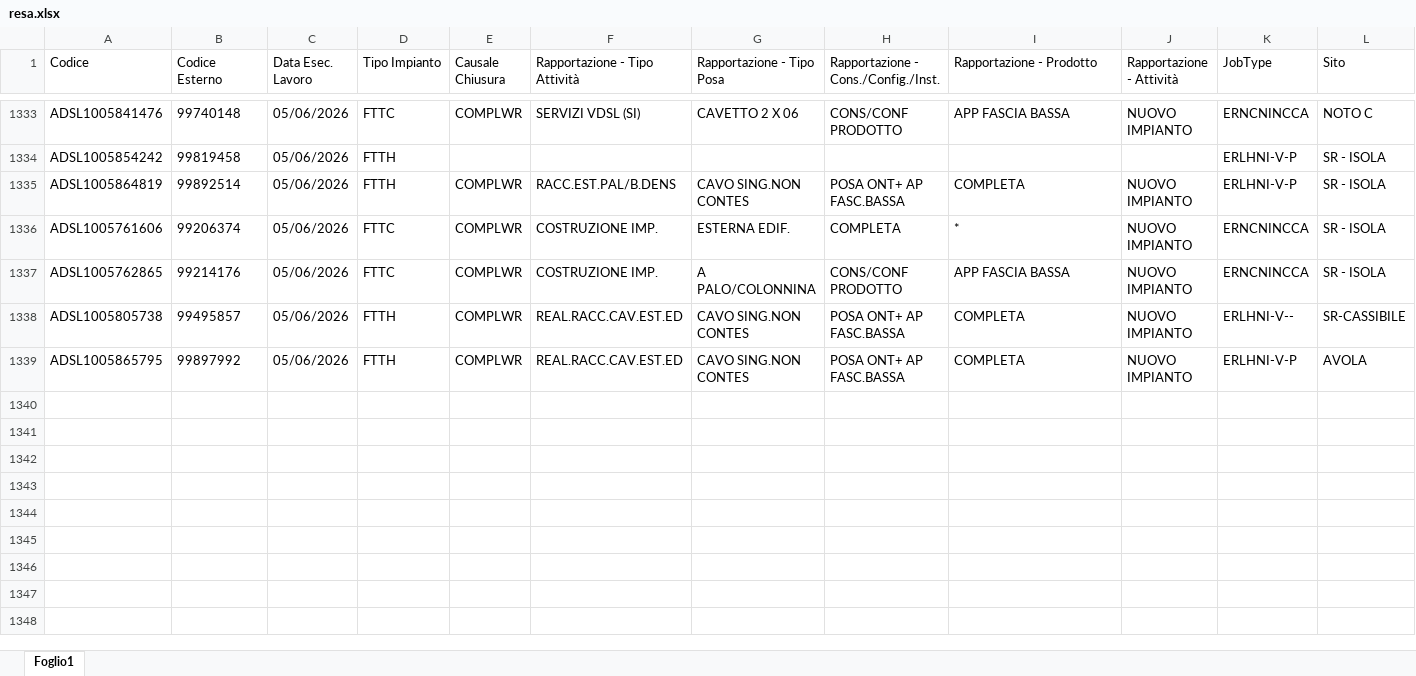
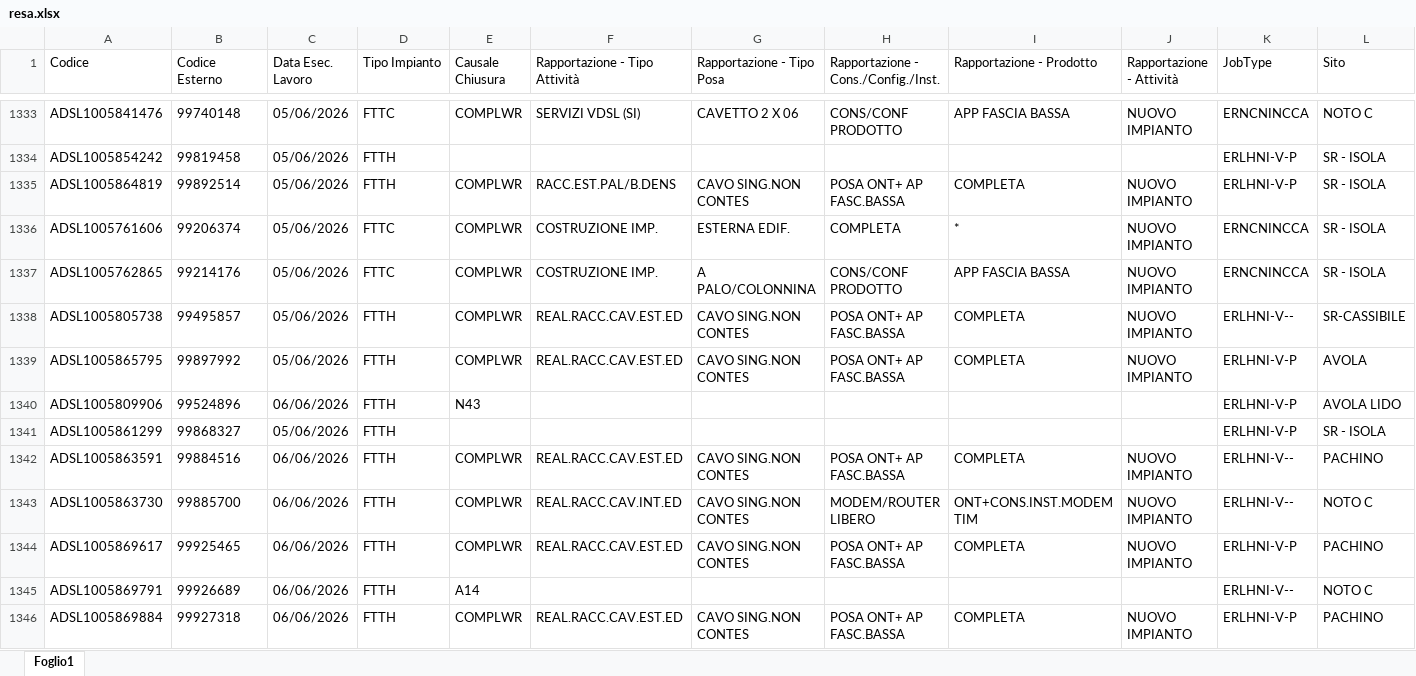
Before and after one commit to lbianco11197/Avanzamento-Delivery, an Excel workbook: resa.xlsx, sheet Foglio1, drawn as a sheet; only a part is shown, gaps mark what is left out; values as stored, in another font and other column widths than the file's, no borders; rows hold the shown columns only; the diff names each change by its address in the sheet, - before the commit and + after, or states it on an @@ line.

Commit message:
Aggiornato resa.xlsx da lbianco via Streamlit

```diff
--- a/resa.xlsx (sheet Foglio1)
+++ b/resa.xlsx (sheet Foglio1)
+row 1340: ADSL1005809906 | 99524896 | 06/06/2026 | FTTH | N43 |  |  |  |  |  | ERLHNI-V-P | AVOLA LIDO
+row 1341: ADSL1005861299 | 99868327 | 05/06/2026 | FTTH |  |  |  |  |  |  | ERLHNI-V-P | SR - ISOLA
+row 1342: ADSL1005863591 | 99884516 | 06/06/2026 | FTTH | COMPLWR | REAL.RACC.CAV.EST.ED | CAVO SING.NON CONTES | POSA ONT+ AP FASC.BASSA | COMPLETA | NUOVO IMPIANTO | ERLHNI-V-- | PACHINO
+row 1343: ADSL1005863730 | 99885700 | 06/06/2026 | FTTH | COMPLWR | REAL.RACC.CAV.INT.ED | CAVO SING.NON CONTES | MODEM/ROUTER LIBERO | ONT+CONS.INST.MODEM TIM | NUOVO IMPIANTO | ERLHNI-V-- | NOTO C
+row 1344: ADSL1005869617 | 99925465 | 06/06/2026 | FTTH | COMPLWR | REAL.RACC.CAV.EST.ED | CAVO SING.NON CONTES | POSA ONT+ AP FASC.BASSA | COMPLETA | NUOVO IMPIANTO | ERLHNI-V-P | PACHINO
+row 1345: ADSL1005869791 | 99926689 | 06/06/2026 | FTTH | A14 |  |  |  |  |  | ERLHNI-V-- | NOTO C
+row 1346: ADSL1005869884 | 99927318 | 06/06/2026 | FTTH | COMPLWR | REAL.RACC.CAV.EST.ED | CAVO SING.NON CONTES | POSA ONT+ AP FASC.BASSA | COMPLETA | NUOVO IMPIANTO | ERLHNI-V-P | PACHINO
```
